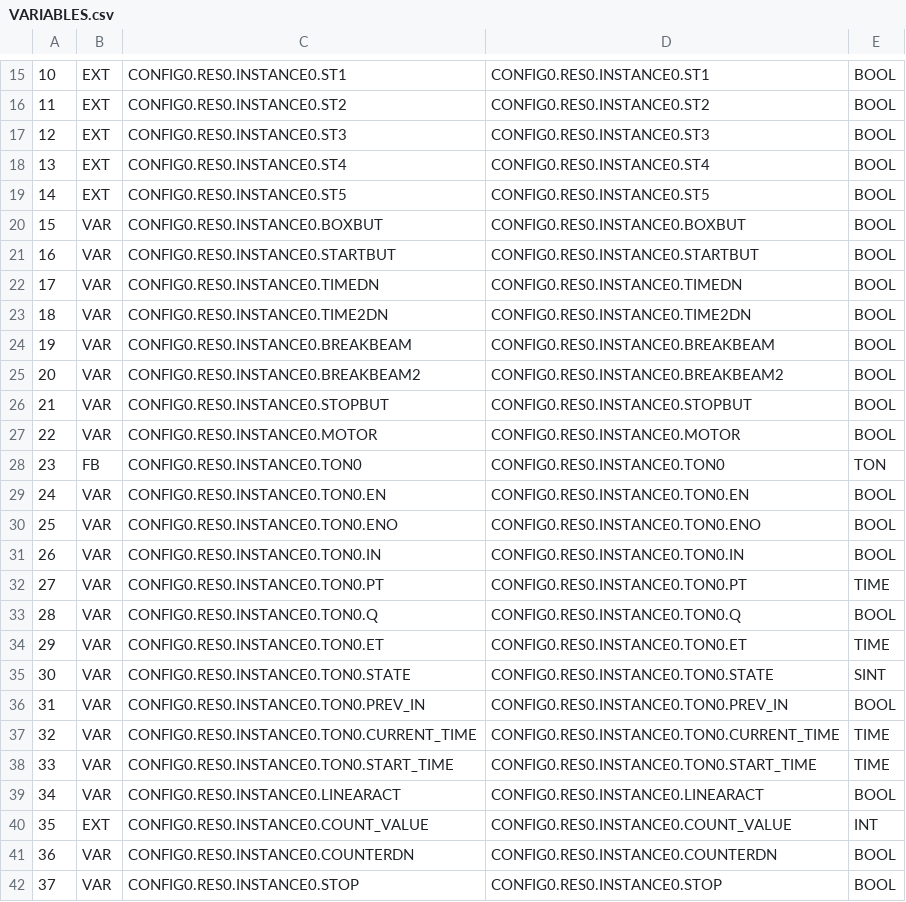
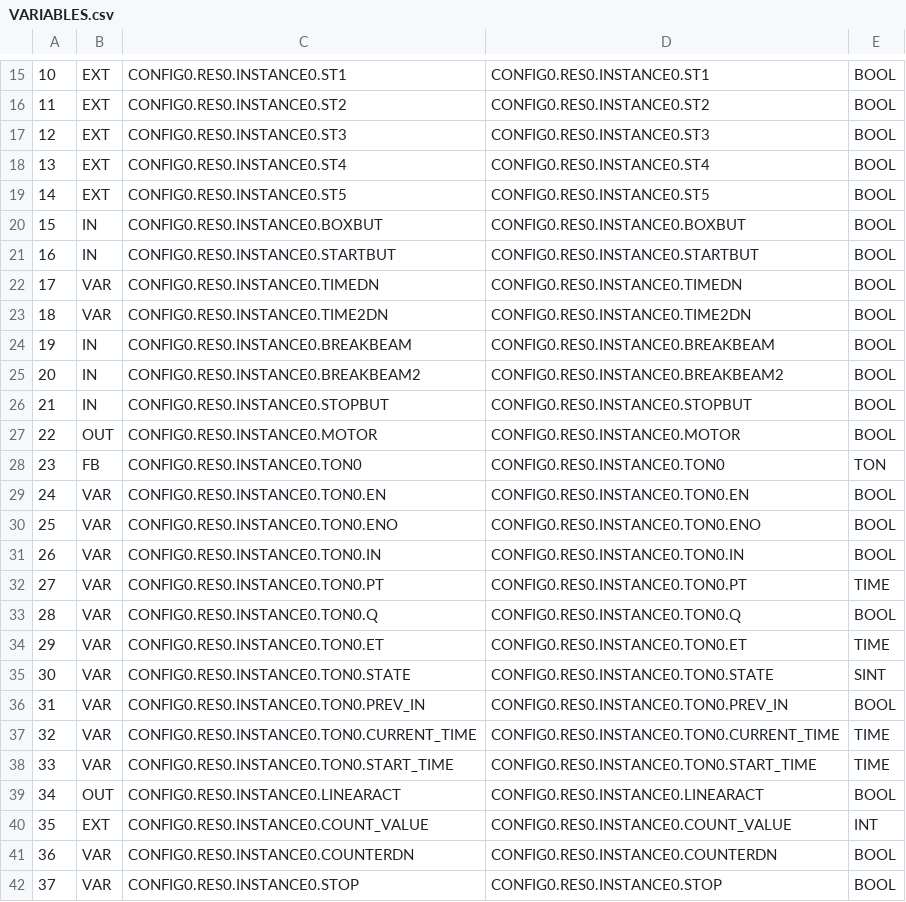
Before and after one commit to jjv432/SeniorDesign, a CSV file: OpenPLCFolders/Lab3/build/VARIABLES.csv, drawn as a sheet; only a part is shown, gaps mark what is left out.

```diff
--- a/OpenPLCFolders/Lab3/build/VARIABLES.csv
+++ b/OpenPLCFolders/Lab3/build/VARIABLES.csv
@@ -19,10 +19,10 @@
 14;EXT;CONFIG0.RES0.INSTANCE0.ST5;CONFIG0.RES0.INSTANCE0.ST5;BOOL;
-15;VAR;CONFIG0.RES0.INSTANCE0.BOXBUT;CONFIG0.RES0.INSTANCE0.BOXBUT;BOOL;
-16;VAR;CONFIG0.RES0.INSTANCE0.STARTBUT;CONFIG0.RES0.INSTANCE0.STARTBUT;BOOL;
+15;IN;CONFIG0.RES0.INSTANCE0.BOXBUT;CONFIG0.RES0.INSTANCE0.BOXBUT;BOOL;
+16;IN;CONFIG0.RES0.INSTANCE0.STARTBUT;CONFIG0.RES0.INSTANCE0.STARTBUT;BOOL;
 17;VAR;CONFIG0.RES0.INSTANCE0.TIMEDN;CONFIG0.RES0.INSTANCE0.TIMEDN;BOOL;
 18;VAR;CONFIG0.RES0.INSTANCE0.TIME2DN;CONFIG0.RES0.INSTANCE0.TIME2DN;BOOL;
-19;VAR;CONFIG0.RES0.INSTANCE0.BREAKBEAM;CONFIG0.RES0.INSTANCE0.BREAKBEAM;BOOL;
-20;VAR;CONFIG0.RES0.INSTANCE0.BREAKBEAM2;CONFIG0.RES0.INSTANCE0.BREAKBEAM2;BOOL;
-21;VAR;CONFIG0.RES0.INSTANCE0.STOPBUT;CONFIG0.RES0.INSTANCE0.STOPBUT;BOOL;
-22;VAR;CONFIG0.RES0.INSTANCE0.MOTOR;CONFIG0.RES0.INSTANCE0.MOTOR;BOOL;
+19;IN;CONFIG0.RES0.INSTANCE0.BREAKBEAM;CONFIG0.RES0.INSTANCE0.BREAKBEAM;BOOL;
+20;IN;CONFIG0.RES0.INSTANCE0.BREAKBEAM2;CONFIG0.RES0.INSTANCE0.BREAKBEAM2;BOOL;
+21;IN;CONFIG0.RES0.INSTANCE0.STOPBUT;CONFIG0.RES0.INSTANCE0.STOPBUT;BOOL;
+22;OUT;CONFIG0.RES0.INSTANCE0.MOTOR;CONFIG0.RES0.INSTANCE0.MOTOR;BOOL;
 23;FB;CONFIG0.RES0.INSTANCE0.TON0;CONFIG0.RES0.INSTANCE0.TON0;TON;
@@ -38,3 +38,3 @@
 33;VAR;CONFIG0.RES0.INSTANCE0.TON0.START_TIME;CONFIG0.RES0.INSTANCE0.TON0.START_TIME;TIME;
-34;VAR;CONFIG0.RES0.INSTANCE0.LINEARACT;CONFIG0.RES0.INSTANCE0.LINEARACT;BOOL;
+34;OUT;CONFIG0.RES0.INSTANCE0.LINEARACT;CONFIG0.RES0.INSTANCE0.LINEARACT;BOOL;
 35;EXT;CONFIG0.RES0.INSTANCE0.COUNT_VALUE;CONFIG0.RES0.INSTANCE0.COUNT_VALUE;INT;
```
Also changed, not shown: 15 other files.
